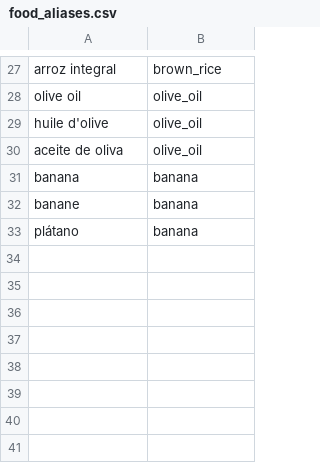
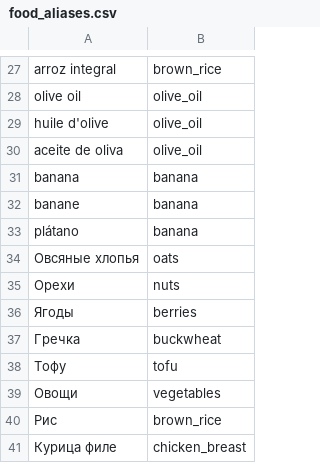
Before and after one commit to Katsiarynakavaleuskaya/BMI-App_2025_clean, a CSV file: data/food_aliases.csv, drawn as a sheet; only a part is shown, gaps mark what is left out; the diff names each change by its address in the sheet, - before the commit and + after, or states it on an @@ line.

```diff
--- a/data/food_aliases.csv
+++ b/data/food_aliases.csv
+row 34: Овсяные хлопья | oats
+row 35: Орехи | nuts
+row 36: Ягоды | berries
+row 37: Гречка | buckwheat
+row 38: Тофу | tofu
+row 39: Овощи | vegetables
+row 40: Рис | brown_rice
+row 41: Курица филе | chicken_breast
```
Also changed, not shown: data/food_db.csv, 15 other files.
